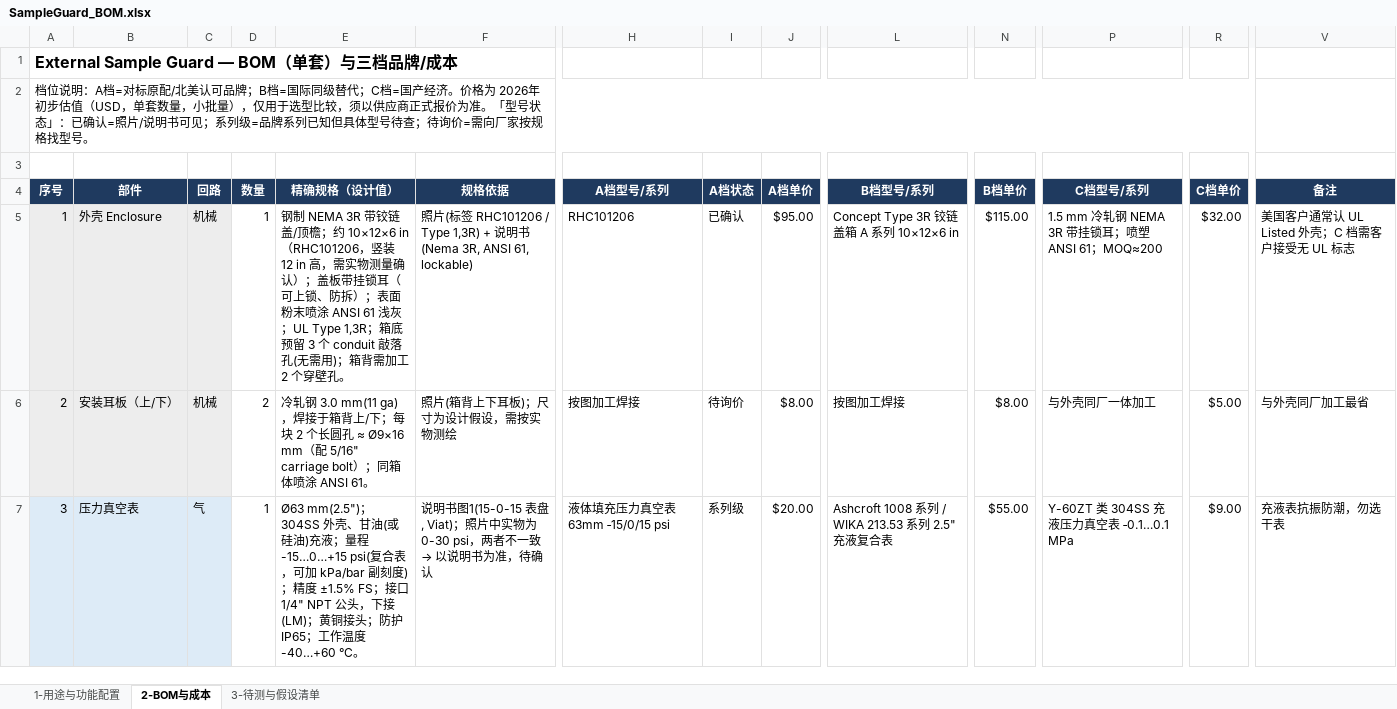
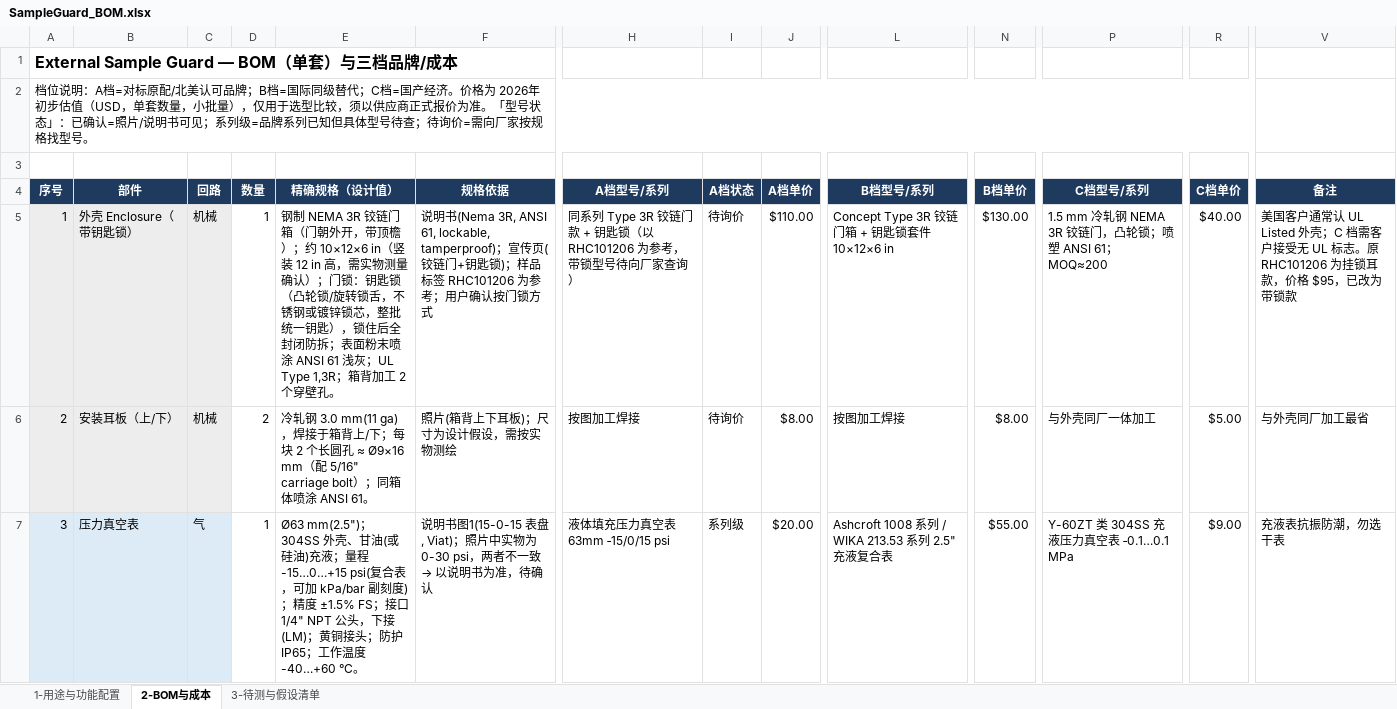
Before and after one commit to keenkid2010/claude_v1, an Excel workbook: sample_guard/SampleGuard_BOM.xlsx, sheet 2-BOM与成本, drawn as a sheet; only a part is shown, gaps mark what is left out; values as stored, in another font and other column widths than the file's, no borders; the diff names each change by its address in the sheet, - before the commit and + after, or states it on an @@ line.

```diff
--- a/sample_guard/SampleGuard_BOM.xlsx (sheet 2-BOM与成本)
+++ b/sample_guard/SampleGuard_BOM.xlsx (sheet 2-BOM与成本)
-B5 (部件): 外壳 Enclosure
+B5 (部件): 外壳 Enclosure（带钥匙锁）
-E5 (精确规格（设计值）): …制 NEMA 3R 带铰链盖/顶檐；约 10×12×6 in（RHC101206，竖装 12 in 高，需实物测量确认）；盖板带挂锁耳（可上锁、防拆）；表面粉末喷涂 ANSI 61 浅灰；UL Type 1,3R；箱底预留 3 个 conduit 敲落孔(无需用)；箱背需加工 2…
+E5 (精确规格（设计值）): …制 NEMA 3R 铰链门箱（门朝外开，带顶檐）；约 10×12×6 in（竖装 12 in 高，需实物测量确认）；门锁：钥匙锁（凸轮锁/旋转锁舌，不锈钢或镀锌锁芯，整批统一钥匙），锁住后全封闭防拆；表面粉末喷涂 ANSI 61 浅灰；UL Type 1,3R；箱背加工 2…
-F5 (规格依据): 照片(标签 RHC101206 / Type 1,3R) + 说明书(Nema 3R, ANSI 61, lockable)
+F5 (规格依据): 说明书(Nema 3R, ANSI 61, lockable, tamperproof)；宣传页(铰链门+钥匙锁)；样品标签 RHC101206 为参考；用户确认按门锁方式
-H5 (A档型号/系列): RHC101206
+H5 (A档型号/系列): 同系列 Type 3R 铰链门款 + 钥匙锁（以 RHC101206 为参考，带锁型号待向厂家查询）
-I5 (A档状态): 已确认
+I5 (A档状态): 待询价
-J5 (A档单价): $95.00
+J5 (A档单价): $110.00
-L5 (B档型号/系列): Concept Type 3R 铰链盖箱 A 系列 10×12×6 in
+L5 (B档型号/系列): Concept Type 3R 铰链门箱 + 钥匙锁套件 10×12×6 in
-N5 (B档单价): $115.00
+N5 (B档单价): $130.00
-P5 (C档型号/系列): 1.5 mm 冷轧钢 NEMA 3R 带挂锁耳；喷塑 ANSI 61；MOQ≈200
+P5 (C档型号/系列): 1.5 mm 冷轧钢 NEMA 3R 铰链门，凸轮锁；喷塑 ANSI 61；MOQ≈200
-R5 (C档单价): $32.00
+R5 (C档单价): $40.00
-V5 (备注): …UL 标志
+V5 (备注): …UL 标志。原 RHC101206 为挂锁耳款，价格 $95，已改为带锁款
```
Also changed, not shown: sheet 1-用途与功能配置.
